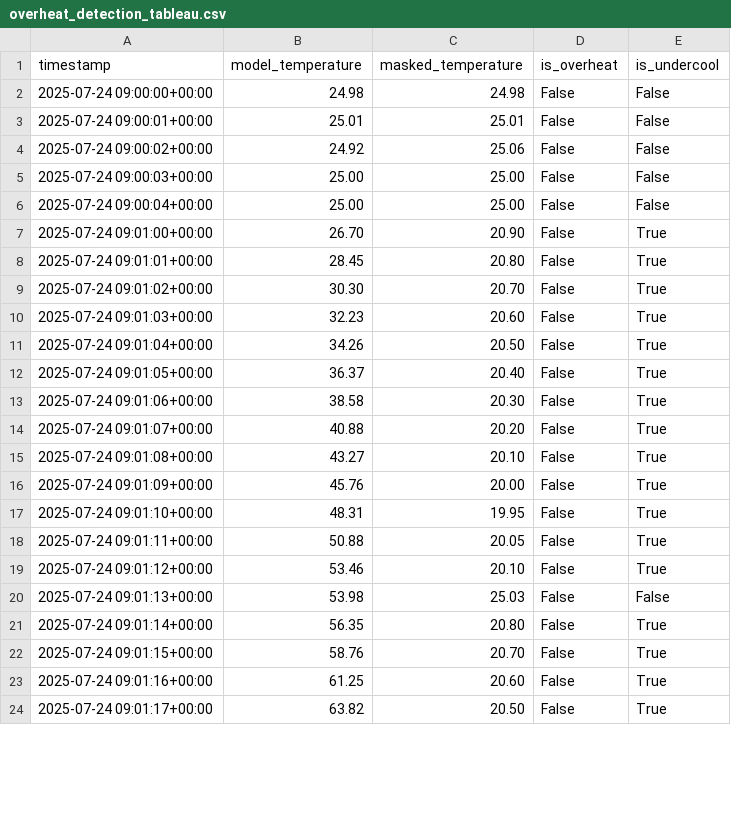
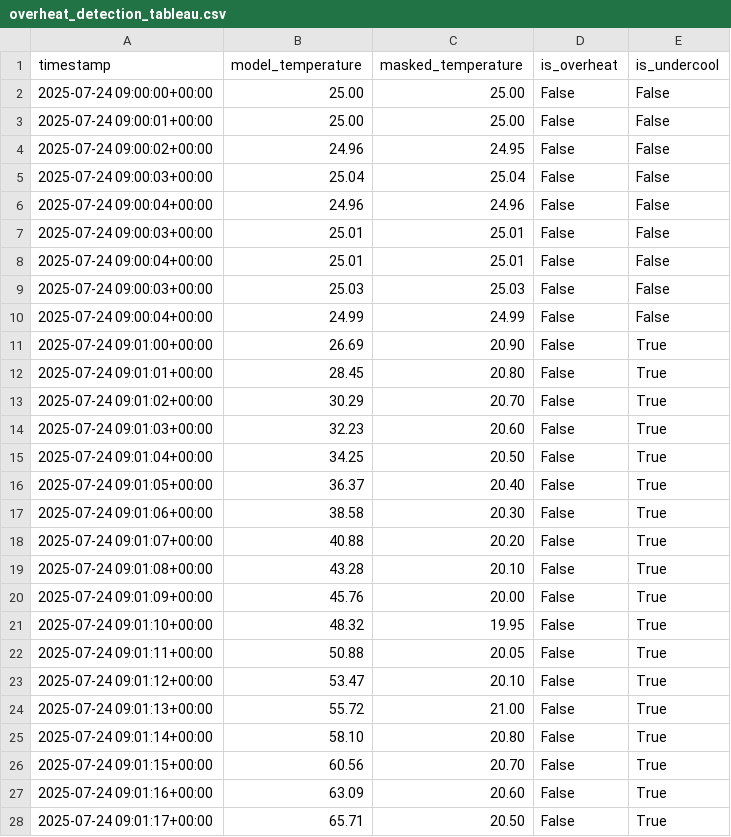
Before and after one commit to SumathiD20/Thermal_Privacy-Preserving_datacenter, a CSV file: Overheat_Detection/overheat_detection_tableau.csv, drawn as a sheet; only a part is shown; the diff covers the shown part only.

Commit message:
test: Overheat integrity test modified to check undercool event

```diff
--- a/Overheat_Detection/overheat_detection_tableau.csv
+++ b/Overheat_Detection/overheat_detection_tableau.csv
@@ -1,12 +1,16 @@
 timestamp,model_temperature,masked_temperature,is_overheat,is_undercool
-2025-07-24 09:00:00+00:00,24.98,24.98,False,False
-2025-07-24 09:00:01+00:00,25.01,25.01,False,False
-2025-07-24 09:00:02+00:00,24.92,25.06,False,False
-2025-07-24 09:00:03+00:00,25.00,25.00,False,False
-2025-07-24 09:00:04+00:00,25.00,25.00,False,False
-2025-07-24 09:01:00+00:00,26.70,20.90,False,True
+2025-07-24 09:00:00+00:00,25.00,25.00,False,False
+2025-07-24 09:00:01+00:00,25.00,25.00,False,False
+2025-07-24 09:00:02+00:00,24.96,24.95,False,False
+2025-07-24 09:00:03+00:00,25.04,25.04,False,False
+2025-07-24 09:00:04+00:00,24.96,24.96,False,False
+2025-07-24 09:00:03+00:00,25.01,25.01,False,False
+2025-07-24 09:00:04+00:00,25.01,25.01,False,False
+2025-07-24 09:00:03+00:00,25.03,25.03,False,False
+2025-07-24 09:00:04+00:00,24.99,24.99,False,False
+2025-07-24 09:01:00+00:00,26.69,20.90,False,True
 2025-07-24 09:01:01+00:00,28.45,20.80,False,True
-2025-07-24 09:01:02+00:00,30.30,20.70,False,True
+2025-07-24 09:01:02+00:00,30.29,20.70,False,True
 2025-07-24 09:01:03+00:00,32.23,20.60,False,True
-2025-07-24 09:01:04+00:00,34.26,20.50,False,True
+2025-07-24 09:01:04+00:00,34.25,20.50,False,True
 2025-07-24 09:01:05+00:00,36.37,20.40,False,True
@@ -14,11 +18,11 @@ timestamp,model_temperature,masked_temperature,is_overheat,is_undercool
 2025-07-24 09:01:07+00:00,40.88,20.20,False,True
-2025-07-24 09:01:08+00:00,43.27,20.10,False,True
+2025-07-24 09:01:08+00:00,43.28,20.10,False,True
 2025-07-24 09:01:09+00:00,45.76,20.00,False,True
-2025-07-24 09:01:10+00:00,48.31,19.95,False,True
+2025-07-24 09:01:10+00:00,48.32,19.95,False,True
 2025-07-24 09:01:11+00:00,50.88,20.05,False,True
-2025-07-24 09:01:12+00:00,53.46,20.10,False,True
-2025-07-24 09:01:13+00:00,53.98,25.03,False,False
-2025-07-24 09:01:14+00:00,56.35,20.80,False,True
-2025-07-24 09:01:15+00:00,58.76,20.70,False,True
-2025-07-24 09:01:16+00:00,61.25,20.60,False,True
-2025-07-24 09:01:17+00:00,63.82,20.50,False,True
+2025-07-24 09:01:12+00:00,53.47,20.10,False,True
+2025-07-24 09:01:13+00:00,55.72,21.00,False,True
+2025-07-24 09:01:14+00:00,58.10,20.80,False,True
+2025-07-24 09:01:15+00:00,60.56,20.70,False,True
+2025-07-24 09:01:16+00:00,63.09,20.60,False,True
+2025-07-24 09:01:17+00:00,65.71,20.50,False,True
```
Also changed, not shown: 21 edited cells elsewhere in this file, Overheat_Detection/temp_reading.csv, 5 other files.
